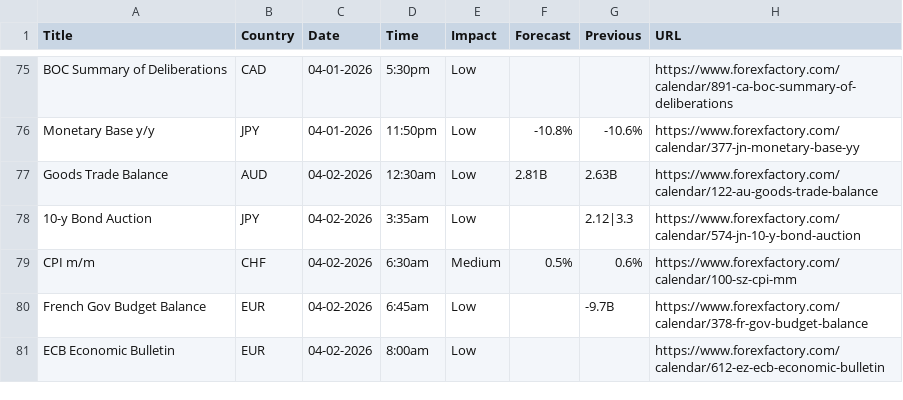
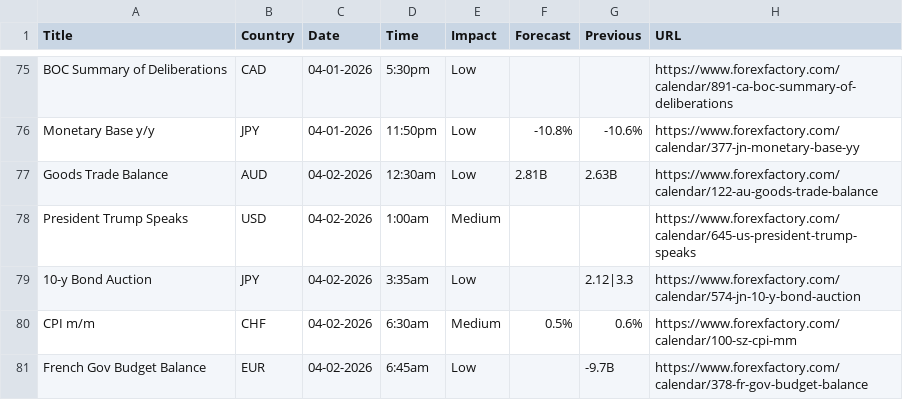
Before and after one commit to CryptoGamerDev/forex-calendar-data, a CSV file: forex_data_raw.csv, drawn as a sheet; only a part is shown, gaps mark what is left out; the shorter side is filled out with more unchanged rows.

```diff
--- a/forex_data_raw.csv
+++ b/forex_data_raw.csv
@@ -77,2 +77,3 @@ Monetary Base y/y,JPY,04-01-2026,11:50pm,Low,-10.8%,-10.6%,https://www.forexfact
 Goods Trade Balance,AUD,04-02-2026,12:30am,Low,2.81B,2.63B,https://www.forexfactory.com/calendar/122-au-goods-trade-balance
+President Trump Speaks,USD,04-02-2026,1:00am,Medium,,,https://www.forexfactory.com/calendar/645-us-president-trump-speaks
 10-y Bond Auction,JPY,04-02-2026,3:35am,Low,,2.12|3.3,https://www.forexfactory.com/calendar/574-jn-10-y-bond-auction
```
Also changed, not shown: forex_data_simple.csv.
